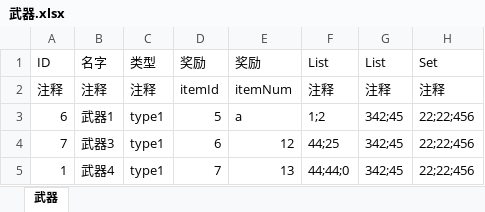
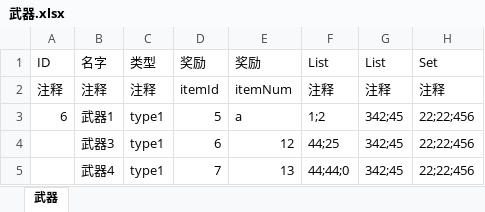
Before and after one commit to quanchangnai/quan, an Excel workbook: config/excel/武器.xlsx, sheet 武器, drawn as a sheet; only a part is shown; values as stored, in another font and other column widths than the file's, no borders; the diff names each change by its address in the sheet, - before the commit and + after, or states it on an @@ line.

```diff
--- a/config/excel/武器.xlsx (sheet 武器)
+++ b/config/excel/武器.xlsx (sheet 武器)
-A4 (ID): 7
+A4 (ID): (empty)
-A5 (ID): 1
+A5 (ID): (empty)
```
Also changed, not shown: config/excel/任务.xlsx, 14 other files.
